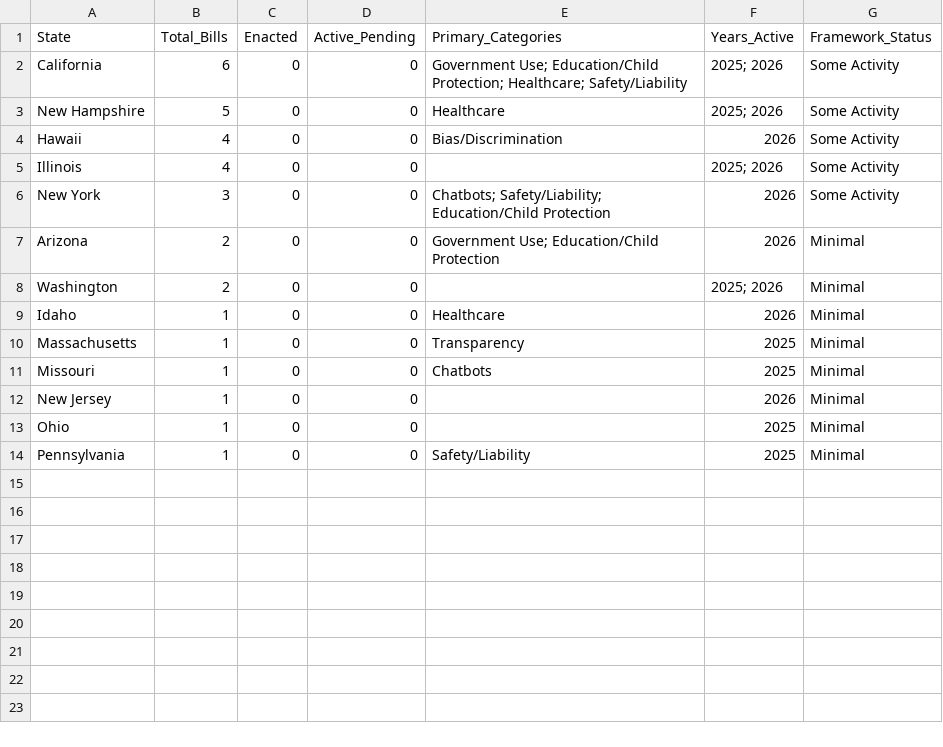
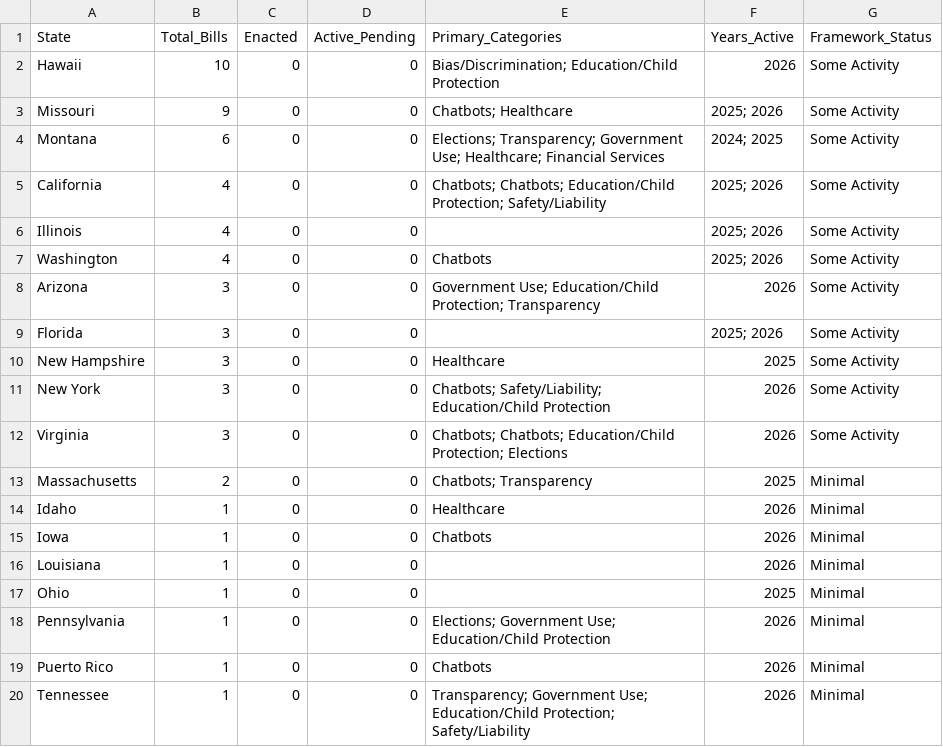
Before and after one commit to nikzei/state-ai-legislation-tracker, a CSV file: data/ai_legislation_summary.csv, drawn as a sheet.

```diff
--- a/data/ai_legislation_summary.csv
+++ b/data/ai_legislation_summary.csv
@@ -1,14 +1,20 @@
 State,Total_Bills,Enacted,Active_Pending,Primary_Categories,Years_Active,Framework_Status
-California,6,0,0,Government Use; Education/Child Protection; Healthcare; Safety/Liability,2025; 2026,Some Activity
-New Hampshire,5,0,0,Healthcare,2025; 2026,Some Activity
-Hawaii,4,0,0,Bias/Discrimination,2026,Some Activity
+Hawaii,10,0,0,Bias/Discrimination; Education/Child Protection,2026,Some Activity
+Missouri,9,0,0,Chatbots; Healthcare,2025; 2026,Some Activity
+Montana,6,0,0,Elections; Transparency; Government Use; Healthcare; Financial Services,2024; 2025,Some Activity
+California,4,0,0,Chatbots; Chatbots; Education/Child Protection; Safety/Liability,2025; 2026,Some Activity
 Illinois,4,0,0,,2025; 2026,Some Activity
+Washington,4,0,0,Chatbots,2025; 2026,Some Activity
+Arizona,3,0,0,Government Use; Education/Child Protection; Transparency,2026,Some Activity
+Florida,3,0,0,,2025; 2026,Some Activity
+New Hampshire,3,0,0,Healthcare,2025,Some Activity
 New York,3,0,0,Chatbots; Safety/Liability; Education/Child Protection,2026,Some Activity
-Arizona,2,0,0,Government Use; Education/Child Protection,2026,Minimal
-Washington,2,0,0,,2025; 2026,Minimal
+Virginia,3,0,0,Chatbots; Chatbots; Education/Child Protection; Elections,2026,Some Activity
+Massachusetts,2,0,0,Chatbots; Transparency,2025,Minimal
 Idaho,1,0,0,Healthcare,2026,Minimal
-Massachusetts,1,0,0,Transparency,2025,Minimal
-Missouri,1,0,0,Chatbots,2025,Minimal
-New Jersey,1,0,0,,2026,Minimal
+Iowa,1,0,0,Chatbots,2026,Minimal
+Louisiana,1,0,0,,2026,Minimal
 Ohio,1,0,0,,2025,Minimal
-Pennsylvania,1,0,0,Safety/Liability,2025,Minimal
+Pennsylvania,1,0,0,Elections; Government Use; Education/Child Protection,2026,Minimal
+Puerto Rico,1,0,0,Chatbots,2026,Minimal
+Tennessee,1,0,0,Transparency; Government Use; Education/Child Protection; Safety/Liability,2026,Minimal
```
Also changed, not shown: data/ai_legislation_bills.csv.
